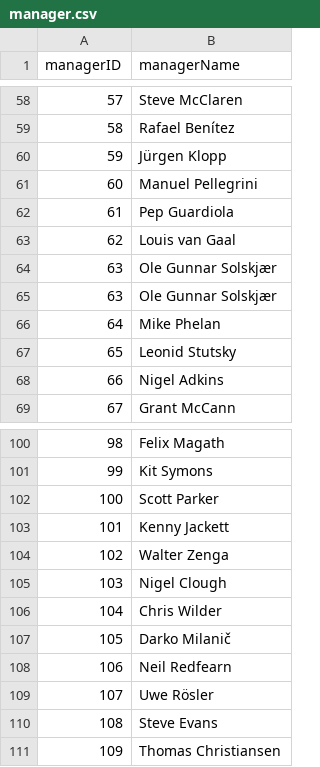
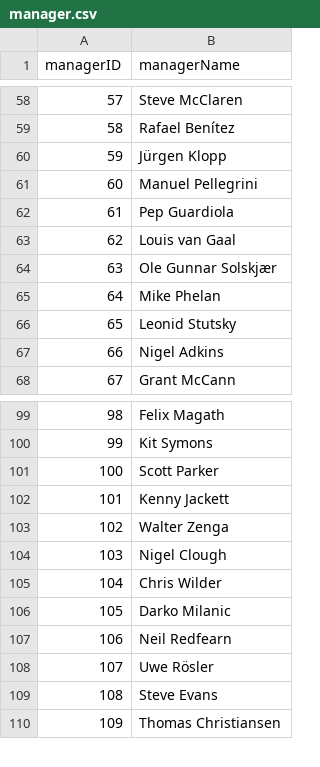
Before and after one commit to dgambone3/Soccer_Relational_Database, a CSV file: data/manager.csv, drawn as a sheet; only a part is shown, gaps mark what is left out.

Commit message:
remove duplicates and fix special chars

```diff
--- a/data/manager.csv
+++ b/data/manager.csv
@@ -64,3 +64,2 @@
 63,Ole Gunnar Solskjær
-63,Ole Gunnar Solskjær
 64,Mike Phelan
@@ -106,3 +105,3 @@
 104,Chris Wilder
-105,Darko Milanič
+105,Darko Milanic
 106,Neil Redfearn
```
